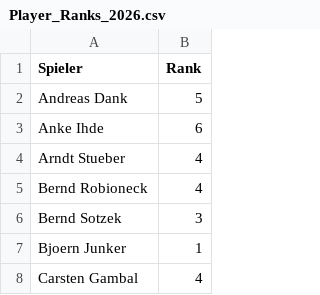
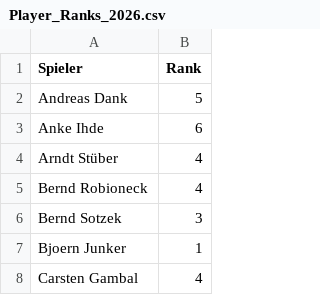
Before and after one commit to liamw8lde/Winter-2024_2025-Training-PLan, a CSV file: Player_Ranks_2026.csv, drawn as a sheet; only a part is shown.

Commit message:
Update player rankings (edited in Rankings tab)
🎾 43 players ranked

```diff
--- a/Player_Ranks_2026.csv
+++ b/Player_Ranks_2026.csv
@@ -3,3 +3,3 @@ Andreas Dank,5
 Anke Ihde,6
-Arndt Stueber,4
+Arndt Stüber,4
 Bernd Robioneck,4
```
